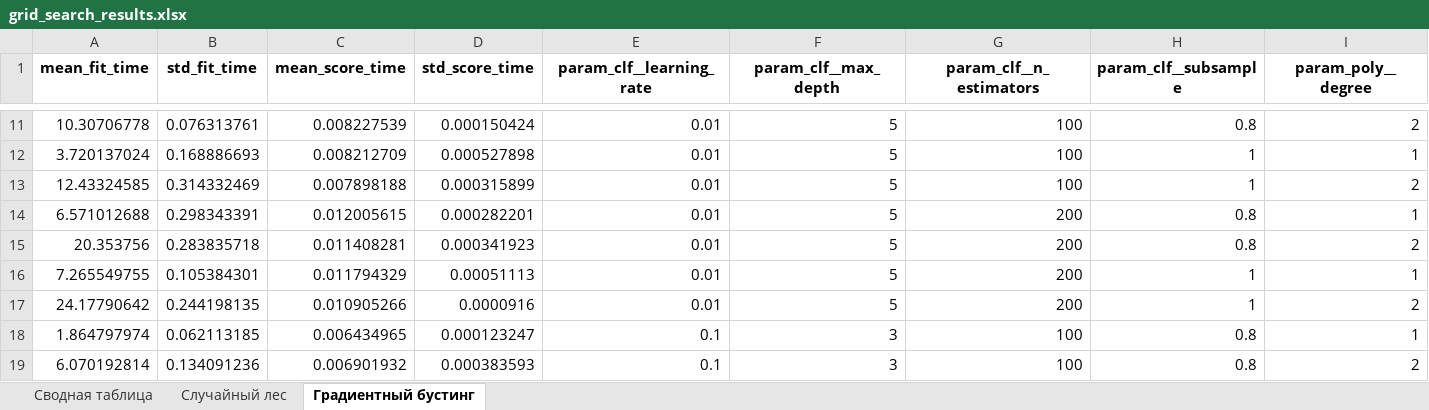
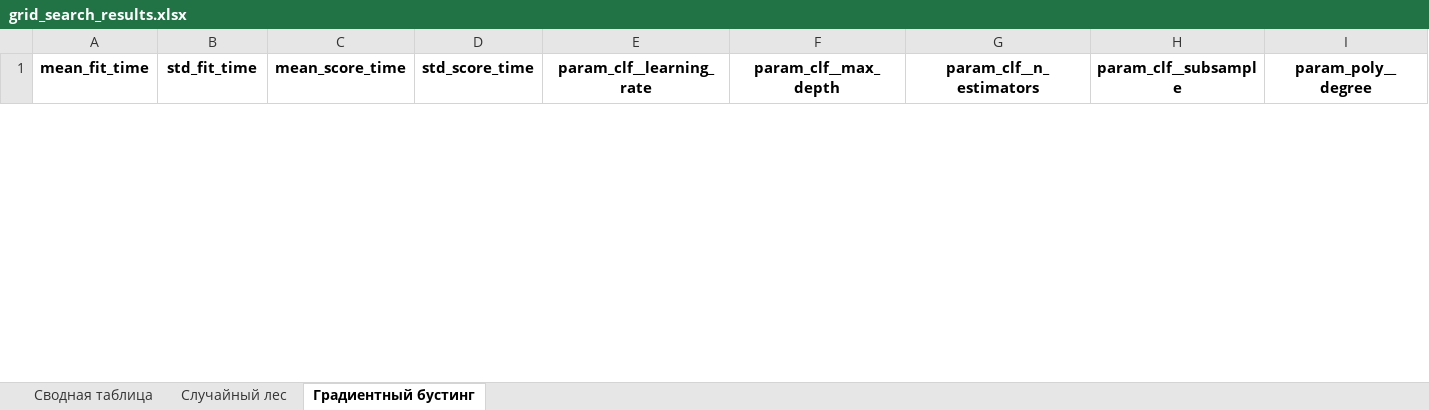
Before and after one commit to FessDemon/cours_pr, an Excel workbook: grid_search_results.xlsx, sheet Градиентный бустинг, drawn as a sheet; only a part is shown, gaps mark what is left out; values as stored, in another font and other column widths than the file's, no borders; removed rows and columns are numbered as before the commit, all else as after; rows hold the shown columns only; the diff covers the shown part only; the diff names each change by its address in the sheet, - before the commit and + after, or states it on an @@ line.

```diff
--- a/grid_search_results.xlsx (sheet Градиентный бустинг)
+++ b/grid_search_results.xlsx (sheet Градиентный бустинг)
-row 11: 10.30706778 | 0.076313761 | 0.008227539 | 0.000150424 | 0.01 | 5 | 100 | 0.8 | 2
-row 12: 3.720137024 | 0.168886693 | 0.008212709 | 0.000527898 | 0.01 | 5 | 100 | 1 | 1
-row 13: 12.43324585 | 0.314332469 | 0.007898188 | 0.000315899 | 0.01 | 5 | 100 | 1 | 2
-row 14: 6.571012688 | 0.298343391 | 0.012005615 | 0.000282201 | 0.01 | 5 | 200 | 0.8 | 1
-row 15: 20.353756 | 0.283835718 | 0.011408281 | 0.000341923 | 0.01 | 5 | 200 | 0.8 | 2
-row 16: 7.265549755 | 0.105384301 | 0.011794329 | 0.00051113 | 0.01 | 5 | 200 | 1 | 1
-row 17: 24.17790642 | 0.244198135 | 0.010905266 | 0.0000916 | 0.01 | 5 | 200 | 1 | 2
-row 18: 1.864797974 | 0.062113185 | 0.006434965 | 0.000123247 | 0.1 | 3 | 100 | 0.8 | 1
-row 19: 6.070192814 | 0.134091236 | 0.006901932 | 0.000383593 | 0.1 | 3 | 100 | 0.8 | 2
```
Also changed, not shown: 32 added rows and 23 removed rows elsewhere in this sheet, sheet Случайный лес, sheet Сводная таблица, 7 other files.
